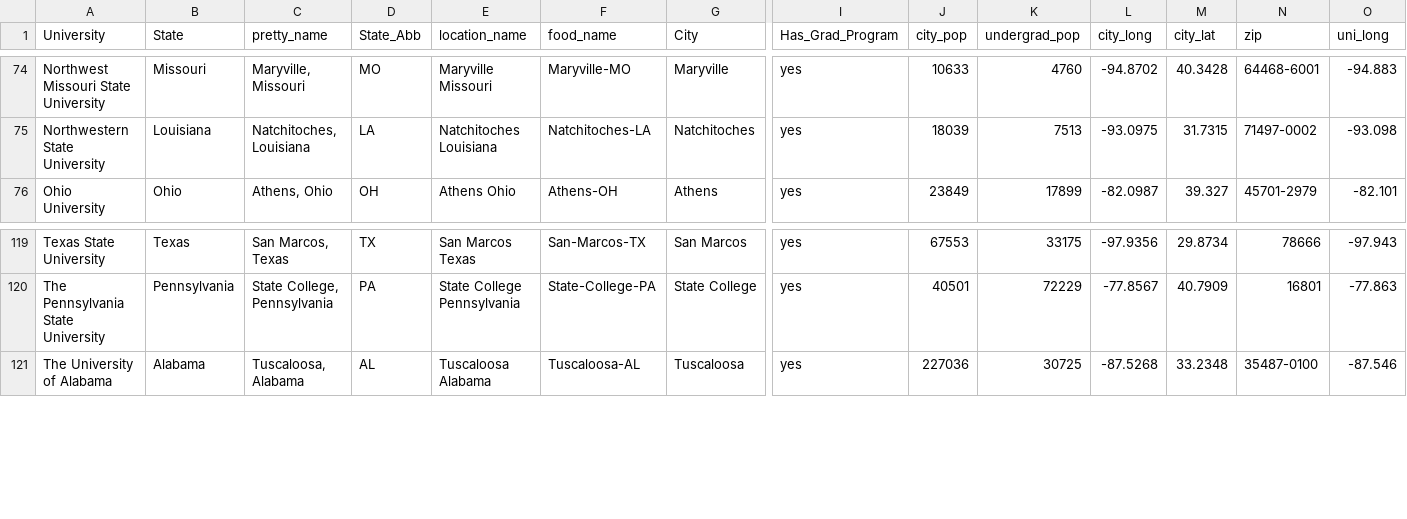
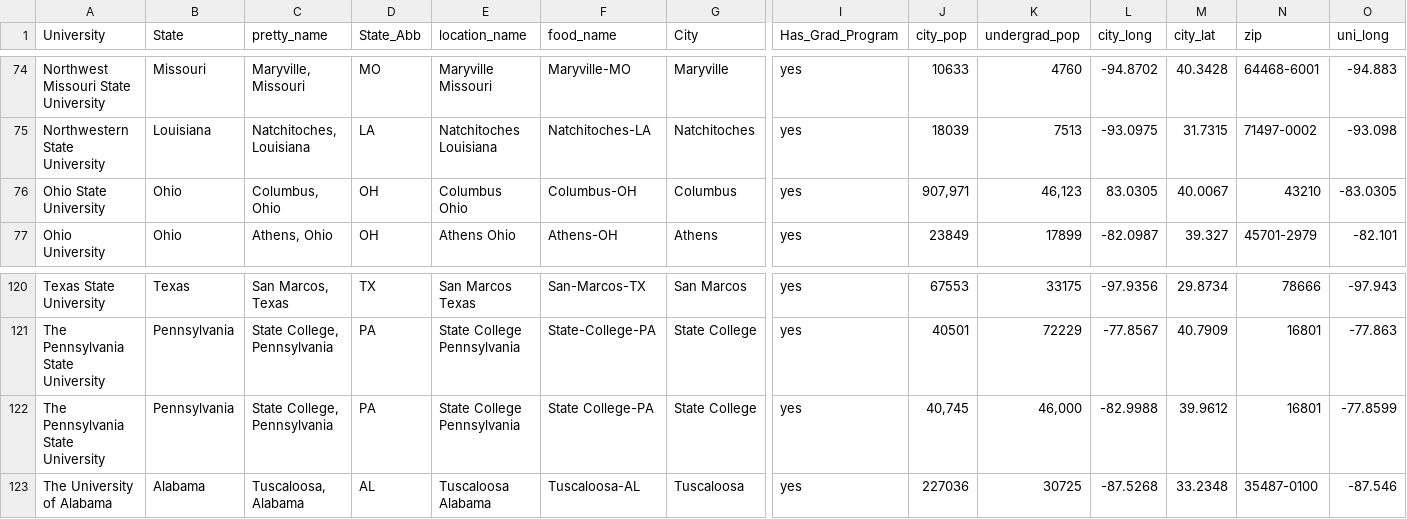
Before and after one commit to ArgentCode/DS401COLCalculator, a CSV file: universities.csv, drawn as a sheet; only a part is shown, gaps mark what is left out; rows hold the shown columns only; the diff names each change by its address in the sheet, - before the commit and + after, or states it on an @@ line.

```diff
--- a/universities.csv
+++ b/universities.csv
+row 76: Ohio State University | Ohio | Columbus, Ohio | OH | Columbus Ohio | Columbus-OH | Columbus | yes | 907,971 | 46,123 | 83.0305 | 40.0067 | 43210 | -83.0305
+row 122: The Pennsylvania State University | Pennsylvania | State College, Pennsylvania | PA | State College Pennsylvania | State College-PA | State College | yes | 40,745 | 46,000 | -82.9988 | 39.9612 | 16801 | -77.8599
```
Also changed, not shown: 3 other files.
